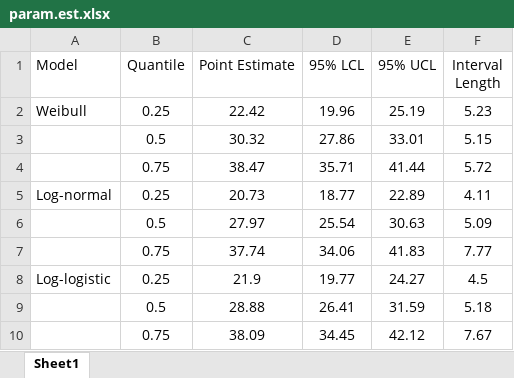
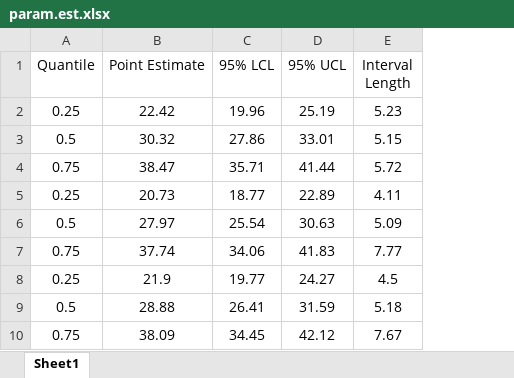
Before and after one commit to petepham/578project, an Excel workbook: param.est.xlsx, sheet Sheet1, drawn as a sheet; values as stored, in another font and other column widths than the file's, no borders; the diff names each change by its address in the sheet, - before the commit and + after, or states it on an @@ line.

```diff
--- a/param.est.xlsx (sheet Sheet1)
+++ b/param.est.xlsx (sheet Sheet1)
-column A (Model), rows 2-8: Weibull |  |  | Log-normal |  |  | Log-logistic
```
Also changed, not shown: 1 other file.
